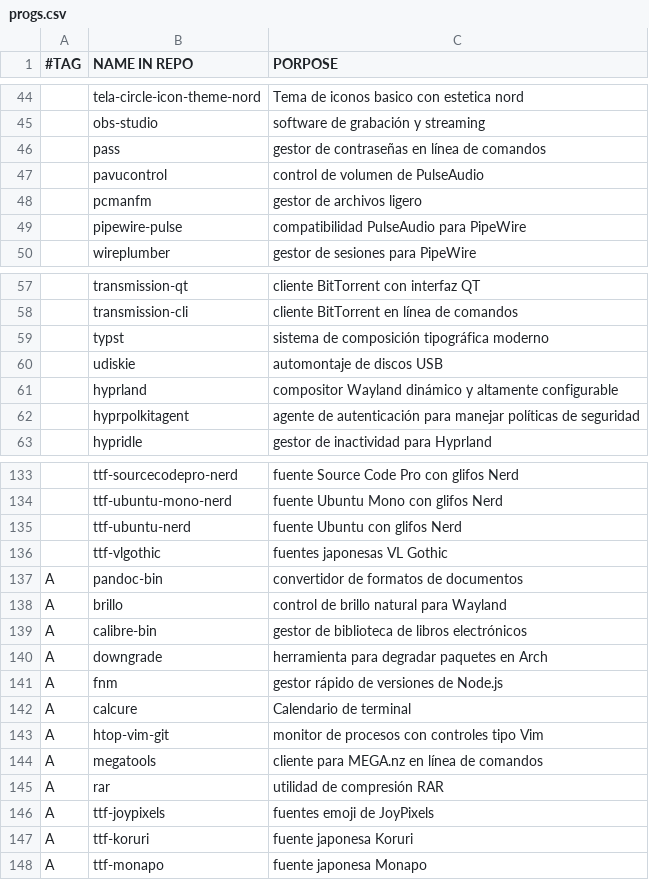
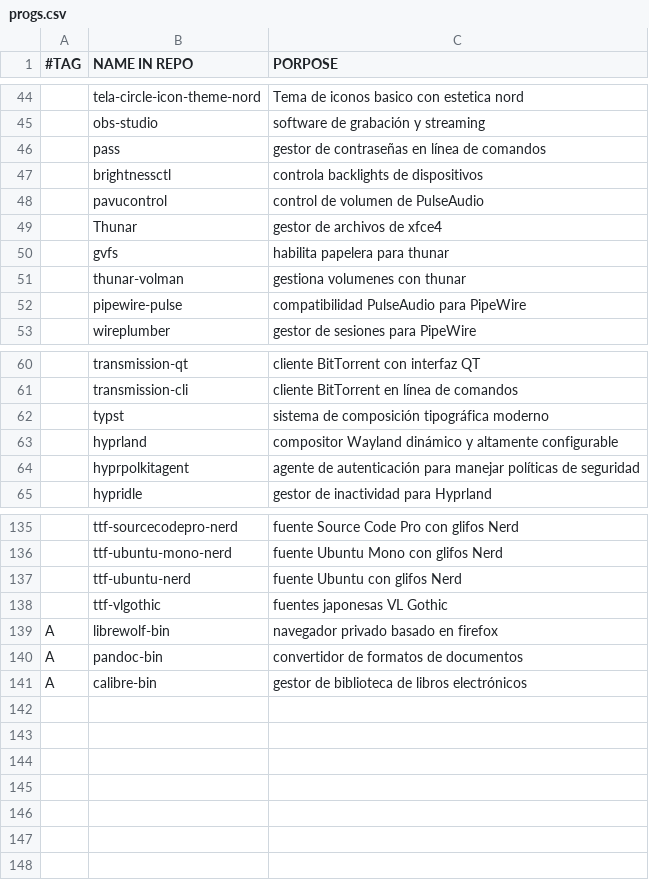
Before and after one commit to gomezAgustinVim/AGDA, a CSV file: progs.csv, drawn as a sheet; only a part is shown, gaps mark what is left out.

Commit message:
Cambio de programas de brillo y gestor de archivos

```diff
--- a/progs.csv
+++ b/progs.csv
@@ -46,4 +46,7 @@
 ,pass,"gestor de contraseñas en línea de comandos"
+,brightnessctl, "controla backlights de dispositivos"
 ,pavucontrol,"control de volumen de PulseAudio"
-,pcmanfm,"gestor de archivos ligero"
+,Thunar,"gestor de archivos de xfce4"
+,gvfs,"habilita papelera para thunar"
+,thunar-volman,"gestiona volumenes con thunar"
 ,pipewire-pulse,"compatibilidad PulseAudio para PipeWire"
@@ -59,3 +62,2 @@
 ,typst,"sistema de composición tipográfica moderno"
-,udiskie,"automontaje de discos USB"
 ,hyprland,"compositor Wayland dinámico y altamente configurable"
@@ -136,13 +138,4 @@
 ,ttf-vlgothic,"fuentes japonesas VL Gothic"
+A,librewolf-bin,"navegador privado basado en firefox"
 A,pandoc-bin,"convertidor de formatos de documentos"
-A,brillo,"control de brillo natural para Wayland"
 A,calibre-bin,"gestor de biblioteca de libros electrónicos"
-A,downgrade,"herramienta para degradar paquetes en Arch"
-A,fnm,"gestor rápido de versiones de Node.js"
-A,calcure,"Calendario de terminal"
-A,htop-vim-git,"monitor de procesos con controles tipo Vim"
-A,megatools,"cliente para MEGA.nz en línea de comandos"
-A,rar,"utilidad de compresión RAR"
-A,ttf-joypixels,"fuentes emoji de JoyPixels"
-A,ttf-koruri,"fuente japonesa Koruri"
-A,ttf-monapo,"fuente japonesa Monapo"
```
